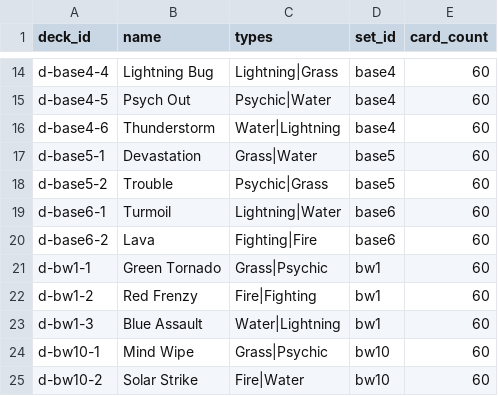
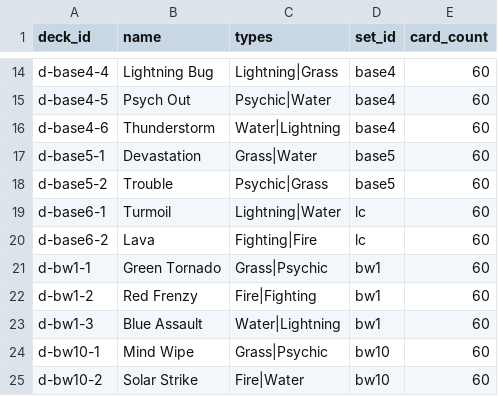
Before and after one commit to cristobalmitchell/pokemon-tcg, a CSV file: data/decks.csv, drawn as a sheet; only a part is shown, gaps mark what is left out.

Commit message:
v2: rebuild on TCGdex with Pocket, Asian sets, variants, prices and an ID crosswalk (#2)
pokemontcg.io's data is frozen and its API goes offline on March 1, 2027, so version 2 is built on
TCGdex (MIT, actively maintained): 44,778 cards in 582 sets across the international TCG, Pokémon TCG
Pocket and Japanese and other Asian sets.

- New tables: card_names and set_names (14 languages), card_variants (finishes, stamps, TCGplayer /
  Cardmarket / CardTrader ids), card_boosters, id_crosswalk, price_history (monthly TCGplayer sales,
  Nov 2022 - Sep 2024, from tcgdex/price-history) and pocket_pull_rates.
- card_id is now the TCGdex id; cards.ptcgio_id and id_crosswalk map 99.5% of version 1's cards.
- The 12 newest Pocket sets, which TCGdex does not have yet, come from the Pokémon TCG Pocket database.
- build.py reads TCGdex's TypeScript files in pure Python; fetch_sources.sh clones every source.
- Validator, data dictionary, README, Kaggle description, starter notebook (new price and Pocket
  sections), cover, data terms and THIRD_PARTY_NOTICES updated for the new sources.
- data/tcg.sqlite (79 MB) is no longer tracked; build.py creates it and the Kaggle upload includes it.

```diff
--- a/data/decks.csv
+++ b/data/decks.csv
@@ -18,4 +18,4 @@ d-base5-1,Devastation,Grass|Water,base5,60
 d-base5-2,Trouble,Psychic|Grass,base5,60
-d-base6-1,Turmoil,Lightning|Water,base6,60
-d-base6-2,Lava,Fighting|Fire,base6,60
+d-base6-1,Turmoil,Lightning|Water,lc,60
+d-base6-2,Lava,Fighting|Fire,lc,60
 d-bw1-1,Green Tornado,Grass|Psychic,bw1,60
```
Also changed, not shown: 28 other files.
